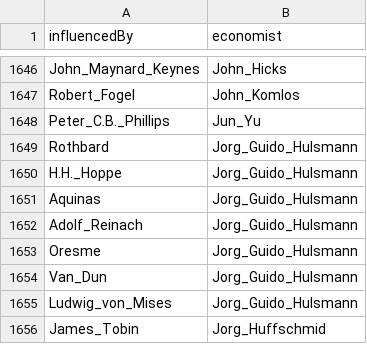
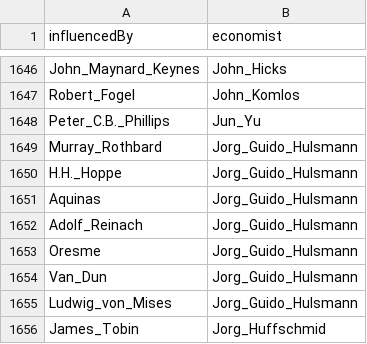
Before and after one commit to jannalulu/EconomistAcademicTree, a CSV file: merged20240726.csv, drawn as a sheet; only a part is shown, gaps mark what is left out; the diff covers the shown part only.

```diff
--- a/merged20240726.csv
+++ b/merged20240726.csv
@@ -1648,3 +1648,3 @@ Robert_Fogel,John_Komlos
 Peter_C.B._Phillips,Jun_Yu
-Rothbard,Jorg_Guido_Hulsmann
+Murray_Rothbard,Jorg_Guido_Hulsmann
 H.H._Hoppe,Jorg_Guido_Hulsmann
```
Also changed, not shown: 14 edited cells elsewhere in this file.
